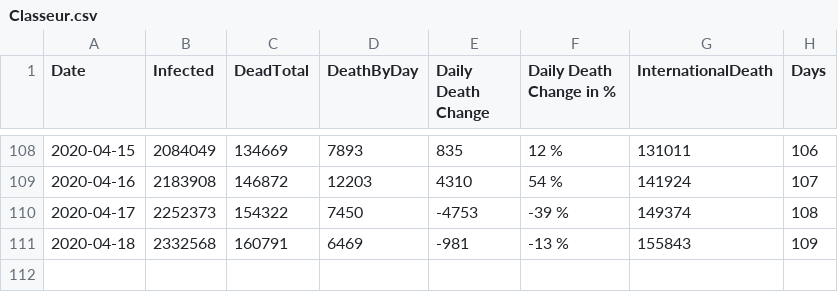
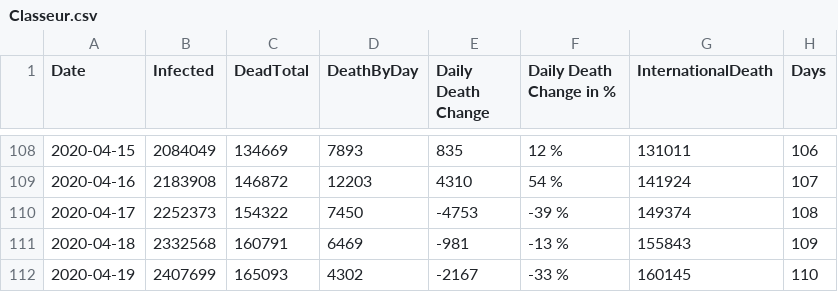
Before and after one commit to louisnot/n-Cov2019, a CSV file: Classeur.csv, drawn as a sheet; only a part is shown, gaps mark what is left out.

Commit message:
daily update

```diff
--- a/Classeur.csv
+++ b/Classeur.csv
@@ -111 +111,2 @@ Date;Infected;DeadTotal;DeathByDay;Daily Death Change;Daily Death Change in %;In
 2020-04-18;2332568;160791;6469;-981;-13 %;155843;109
+2020-04-19;2407699;165093;4302;-2167;-33 %;160145;110
```
